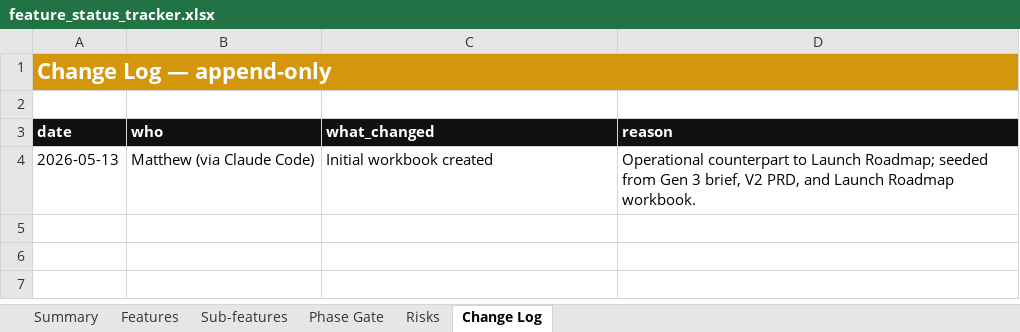
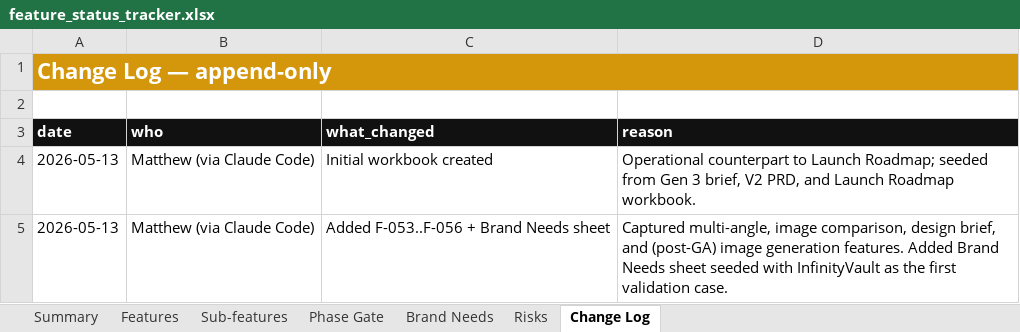
Before and after one commit to BrandvoiceRetail/idea-brand-coach, an Excel workbook: docs/feature_status_tracker.xlsx, sheet Change Log, drawn as a sheet; values as stored, in another font and other column widths than the file's, no borders; the diff names each change by its address in the sheet, - before the commit and + after, or states it on an @@ line.

```diff
--- a/docs/feature_status_tracker.xlsx (sheet Change Log)
+++ b/docs/feature_status_tracker.xlsx (sheet Change Log)
+sheet tab: Brand Needs
+row 5: 2026-05-13 | Matthew (via Claude Code) | Added F-053..F-056 + Brand Needs sheet | Captured multi-angle, image comparison, design brief, and (post-GA) image generation features. Added Brand Needs sheet seeded with InfinityVault as the first validation case.
```
Also changed, not shown: sheet Features, sheet Summary, sheet Phase Gate, 1 other file.
